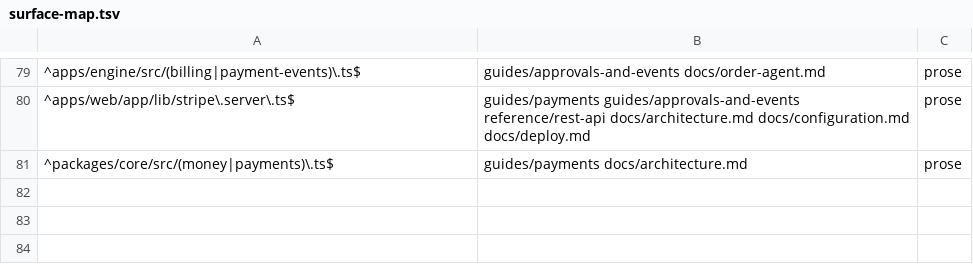
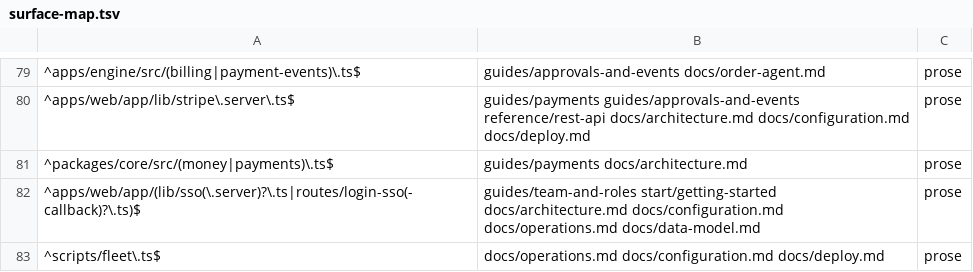
Before and after one commit to blakebauman/orderloop, a TSV file: .claude/skills/docs-sync/references/surface-map.tsv, drawn as a sheet; only a part is shown, gaps mark what is left out.

```diff
--- a/.claude/skills/docs-sync/references/surface-map.tsv
+++ b/.claude/skills/docs-sync/references/surface-map.tsv
@@ -81 +81,3 @@
 ^packages/core/src/(money|payments)\.ts$	guides/payments docs/architecture.md	prose
+^apps/web/app/(lib/sso(\.server)?\.ts|routes/login-sso(-callback)?\.ts)$	guides/team-and-roles start/getting-started docs/architecture.md docs/configuration.md docs/operations.md docs/data-model.md	prose
+^scripts/fleet\.ts$	docs/operations.md docs/configuration.md docs/deploy.md	prose
```
Also changed, not shown: 30 other files.
